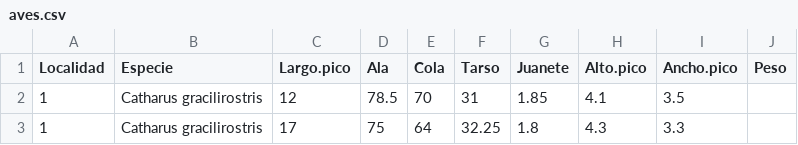
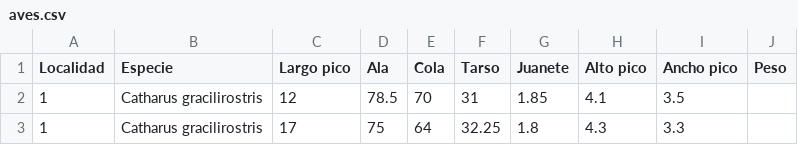
Before and after one commit to andresarguedas/LabXS0300-content, a CSV file: data/aves.csv, drawn as a sheet; only a part is shown.

```diff
--- a/data/aves.csv
+++ b/data/aves.csv
@@ -1,2 +1,2 @@
-Localidad,Especie,Largo.pico,Ala,Cola,Tarso,Juanete,Alto.pico,Ancho.pico,Peso
+Localidad,Especie,Largo pico,Ala,Cola,Tarso,Juanete,Alto pico,Ancho pico,Peso
 1,Catharus gracilirostris,12,78.5,70,31,1.85,4.1,3.5,
```
Also changed, not shown: 1 other file.
